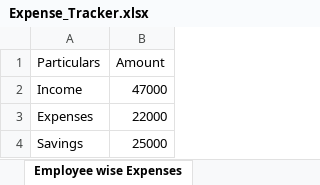
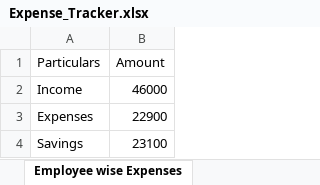
Before and after one commit to Abdullah-Shaikh-22/Projects, an Excel workbook: Expense_Tracker.xlsx, sheet Employee wise Expenses, drawn as a sheet; values as stored, in another font and other column widths than the file's, no borders; charts and pictures and table styles not drawn; the diff names each change by its address in the sheet, - before the commit and + after, or states it on an @@ line.

```diff
--- a/Expense_Tracker.xlsx (sheet Employee wise Expenses)
+++ b/Expense_Tracker.xlsx (sheet Employee wise Expenses)
-B2 (Amount): 47000
+B2 (Amount): 46000
-B3 (Amount): 22000
+B3 (Amount): 22900
-B4 (Amount): 25000
+B4 (Amount): 23100
```
Also changed, not shown: sheet Kpi Cards, sheet Category Wise Data, sheet Mail Merge Data, sheet Savings vs Expenses, sheet Income vs Expenses, sheet Dashboard, charts or pictures.
